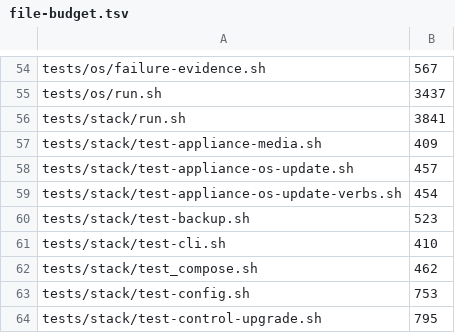
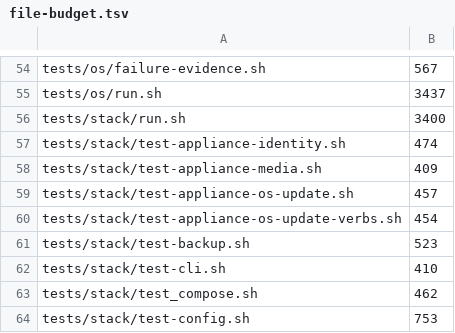
Before and after one commit to p2pool-starter-stack/p2pool-starter-stack, a TSV file: docs/dev/file-budget.tsv, drawn as a sheet; only a part is shown, gaps mark what is left out; the shorter side is filled out with more unchanged rows.

```diff
--- a/docs/dev/file-budget.tsv
+++ b/docs/dev/file-budget.tsv
@@ -55,3 +55,4 @@ tests/os/failure-evidence.sh	567
 tests/os/run.sh	3437
-tests/stack/run.sh	3841
+tests/stack/run.sh	3400
+tests/stack/test-appliance-identity.sh	474
 tests/stack/test-appliance-media.sh	409
```
